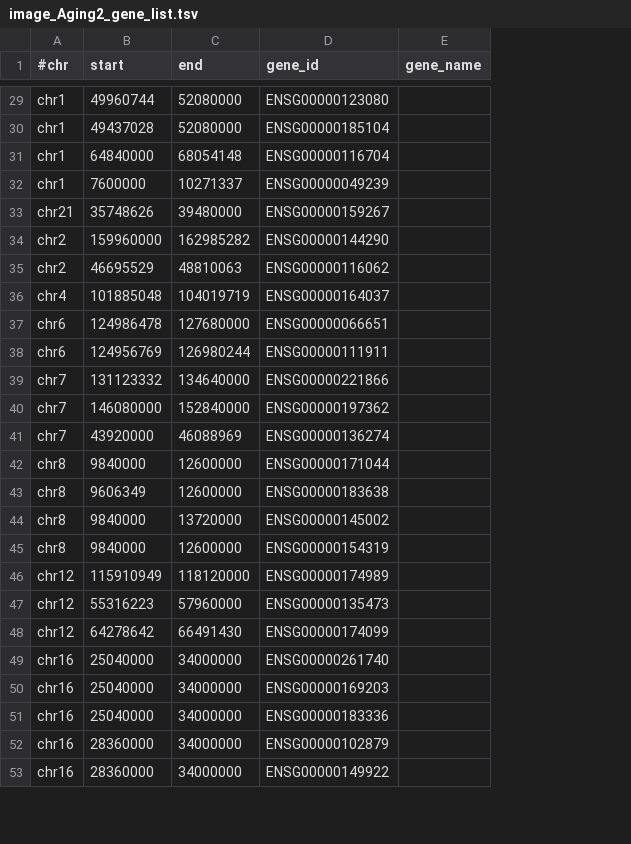
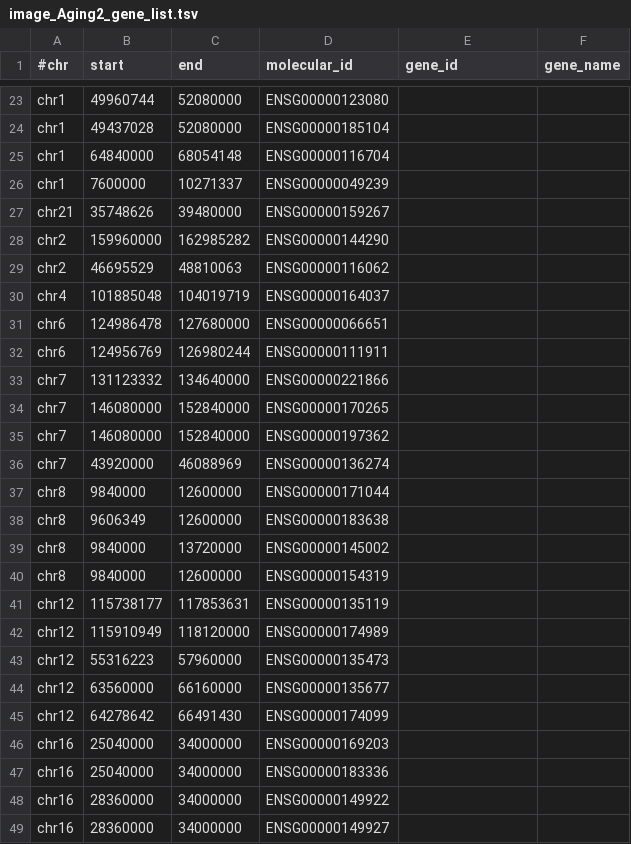
Before and after one commit to rl3328/DNE_xQTL_paper, a TSV file: main_text/4_candidate_genes/staging/interested_genes/TWAS_QTL/manual_cTWAS_QTL_gene/image_Aging2_gene_list.tsv, drawn as a sheet; only a part is shown, gaps mark what is left out; removed rows and columns are numbered as before the commit, all else as after; the diff covers the shown part only; the diff names each change by its address in the sheet, - before the commit and + after, or states it on an @@ line.

```diff
--- a/main_text/4_candidate_genes/staging/interested_genes/TWAS_QTL/manual_cTWAS_QTL_gene/image_Aging2_gene_list.tsv
+++ b/main_text/4_candidate_genes/staging/interested_genes/TWAS_QTL/manual_cTWAS_QTL_gene/image_Aging2_gene_list.tsv
+column D (molecular_id), rows 23-34: ENSG00000123080 | ENSG00000185104 | ENSG00000116704 | ENSG00000049239 | ENSG00000159267 | ENSG00000144290 | ENSG00000116062 | ENSG00000164037 | ENSG00000066651 | ENSG00000111911 | ENSG00000221866 | ENSG00000170265; rows 36-40: ENSG00000136274 | ENSG00000171044 | ENSG00000183638 | ENSG00000145002 | ENSG00000154319; rows 42-43: ENSG00000174989 | ENSG00000135473; rows 45-49: ENSG00000174099 | ENSG00000169203 | ENSG00000183336 | ENSG00000149922 | ENSG00000149927
-E23 (gene_id): ENSG00000123080
+E23 (gene_id): (empty)
-E24 (gene_id): ENSG00000185104
+E24 (gene_id): (empty)
-E25 (gene_id): ENSG00000116704
+E25 (gene_id): (empty)
-E26 (gene_id): ENSG00000049239
+E26 (gene_id): (empty)
-E27 (gene_id): ENSG00000159267
+E27 (gene_id): (empty)
-E28 (gene_id): ENSG00000144290
+E28 (gene_id): (empty)
-E29 (gene_id): ENSG00000116062
+E29 (gene_id): (empty)
-E30 (gene_id): ENSG00000164037
+E30 (gene_id): (empty)
-E31 (gene_id): ENSG00000066651
+E31 (gene_id): (empty)
-E32 (gene_id): ENSG00000111911
+E32 (gene_id): (empty)
-E33 (gene_id): ENSG00000221866
+E33 (gene_id): (empty)
-E34 (gene_id): ENSG00000197362
+E34 (gene_id): (empty)
+row 35: chr7 | 146080000 | 152840000 | ENSG00000197362
-E36 (gene_id): ENSG00000136274
+E36 (gene_id): (empty)
-E37 (gene_id): ENSG00000171044
+E37 (gene_id): (empty)
-E38 (gene_id): ENSG00000183638
+E38 (gene_id): (empty)
-E39 (gene_id): ENSG00000145002
+E39 (gene_id): (empty)
-E40 (gene_id): ENSG00000154319
+E40 (gene_id): (empty)
+row 41: chr12 | 115738177 | 117853631 | ENSG00000135119
-E42 (gene_id): ENSG00000174989
+E42 (gene_id): (empty)
-E43 (gene_id): ENSG00000135473
+E43 (gene_id): (empty)
+row 44: chr12 | 63560000 | 66160000 | ENSG00000135677
-E45 (gene_id): ENSG00000174099
+E45 (gene_id): (empty)
-E46 (gene_id): ENSG00000261740
+E46 (gene_id): (empty)
-E47 (gene_id): ENSG00000169203
+E47 (gene_id): (empty)
-row 51: chr16 | 25040000 | 34000000 | ENSG00000183336
-E48 (gene_id): ENSG00000102879
+E48 (gene_id): (empty)
-E49 (gene_id): ENSG00000149922
+E49 (gene_id): (empty)
```
Also changed, not shown: 2 added rows, 10 removed rows and 45 edited cells elsewhere in this file, main_text/4_candidate_genes/staging/interested_genes/TWAS_QTL/manual_cTWAS_QTL_gene/image_AD1_gene_list.tsv, main_text/4_candidate_genes/staging/interested_genes/TWAS_QTL/manual_cTWAS_QTL_gene/image_Aging1_gene_list.tsv, 7 other files.
